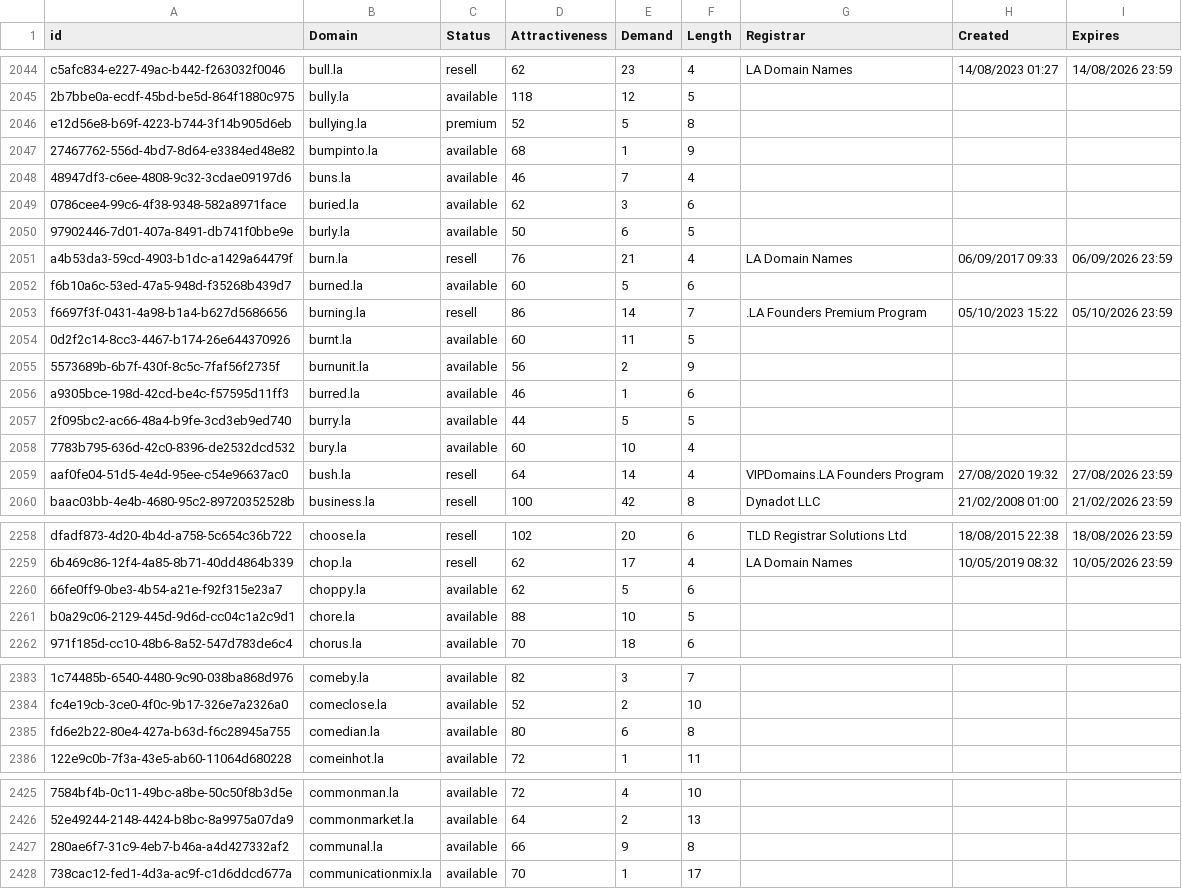
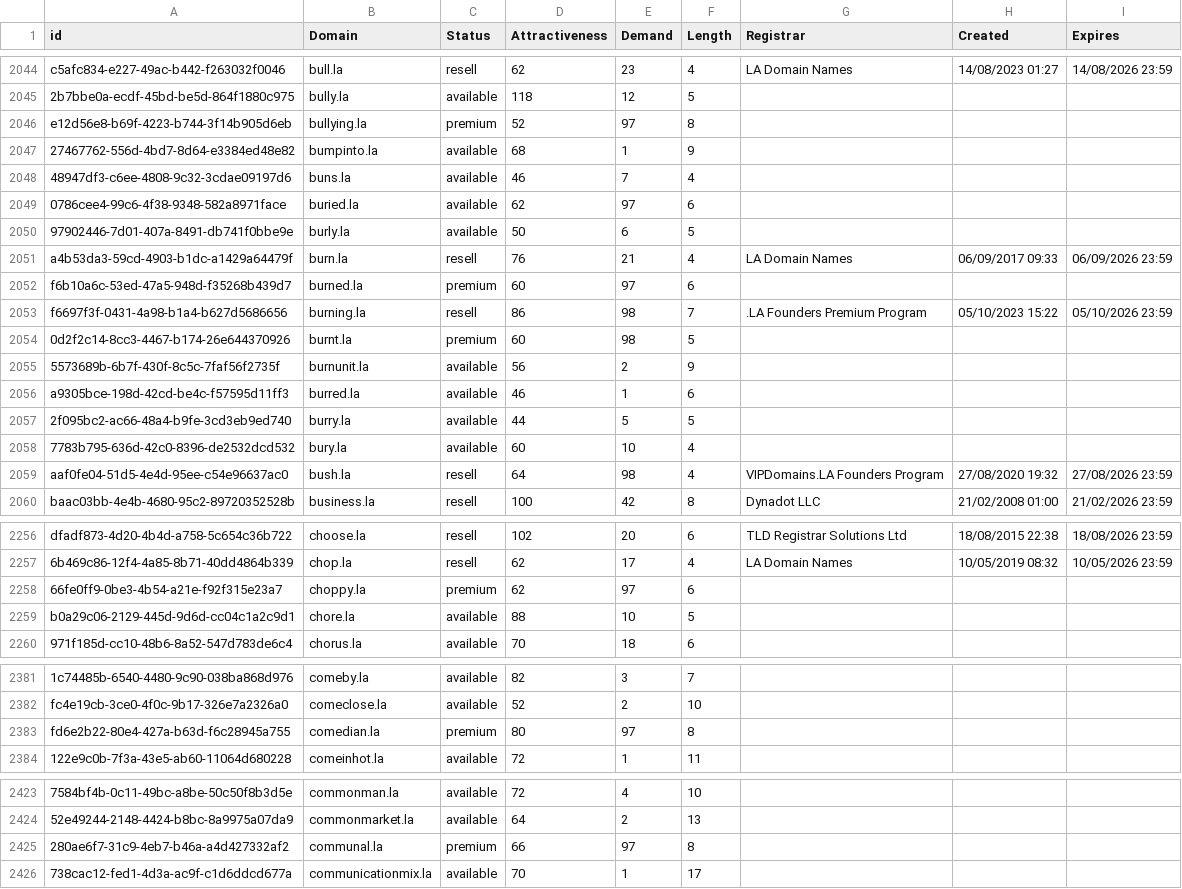
Before and after one commit to UniqueDomains/la-oneword-domains, a CSV file: la.csv, drawn as a sheet; only a part is shown, gaps mark what is left out; addresses are those after the commit; the diff covers the shown part only; the diff names each change by its address in the sheet, - before the commit and + after, or states it on an @@ line.

```diff
--- a/la.csv
+++ b/la.csv
-E2046 (Demand): 5
+E2046 (Demand): 97
-E2049 (Demand): 3
+E2049 (Demand): 97
-C2052 (Status): available
+C2052 (Status): premium
-E2052 (Demand): 5
+E2052 (Demand): 97
-E2053 (Demand): 14
+E2053 (Demand): 98
-C2054 (Status): available
+C2054 (Status): premium
-E2054 (Demand): 11
+E2054 (Demand): 98
-E2059 (Demand): 14
+E2059 (Demand): 98
-C2258 (Status): available
+C2258 (Status): premium
-E2258 (Demand): 5
+E2258 (Demand): 97
-C2383 (Status): available
+C2383 (Status): premium
-E2383 (Demand): 6
+E2383 (Demand): 97
-C2425 (Status): available
+C2425 (Status): premium
-E2425 (Demand): 9
+E2425 (Demand): 97
```
Also changed, not shown: 1 added row, 3 removed rows and 66 edited cells elsewhere in this file, 2 other files.
